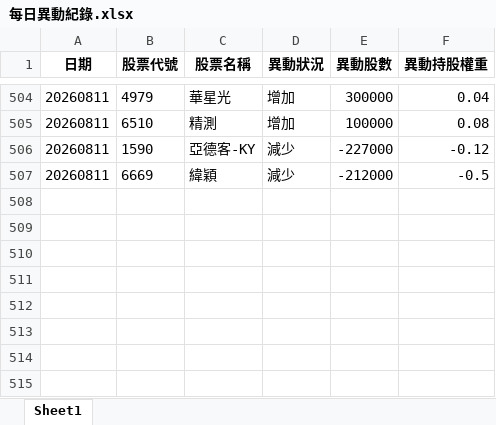
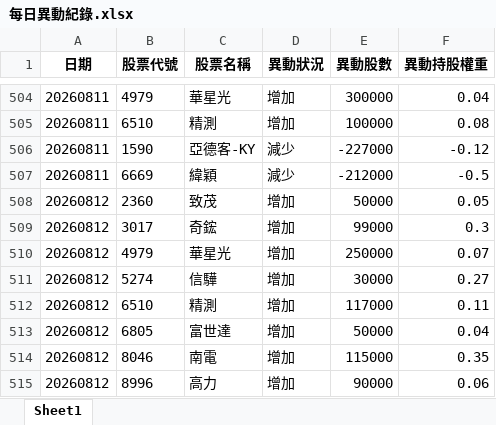
Before and after one commit to moneyorz/00981a-tracker, an Excel workbook: 每日異動紀錄.xlsx, sheet Sheet1, drawn as a sheet; only a part is shown, gaps mark what is left out; values as stored, in another font and other column widths than the file's, no borders; the diff names each change by its address in the sheet, - before the commit and + after, or states it on an @@ line.

```diff
--- a/每日異動紀錄.xlsx (sheet Sheet1)
+++ b/每日異動紀錄.xlsx (sheet Sheet1)
+row 508: 20260812 | 2360 | 致茂 | 增加 | 50000 | 0.05
+row 509: 20260812 | 3017 | 奇鋐 | 增加 | 99000 | 0.3
+row 510: 20260812 | 4979 | 華星光 | 增加 | 250000 | 0.07
+row 511: 20260812 | 5274 | 信驊 | 增加 | 30000 | 0.27
+row 512: 20260812 | 6510 | 精測 | 增加 | 117000 | 0.11
+row 513: 20260812 | 6805 | 富世達 | 增加 | 50000 | 0.04
+row 514: 20260812 | 8046 | 南電 | 增加 | 115000 | 0.35
+row 515: 20260812 | 8996 | 高力 | 增加 | 90000 | 0.06
```
Also changed, not shown: 1 other file.
